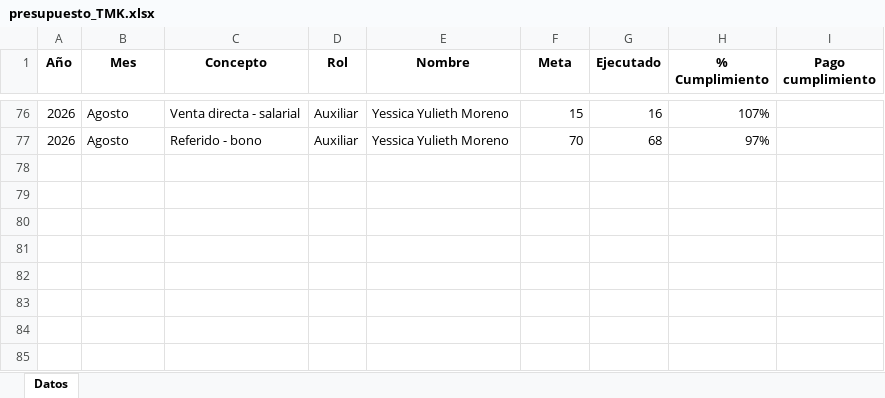
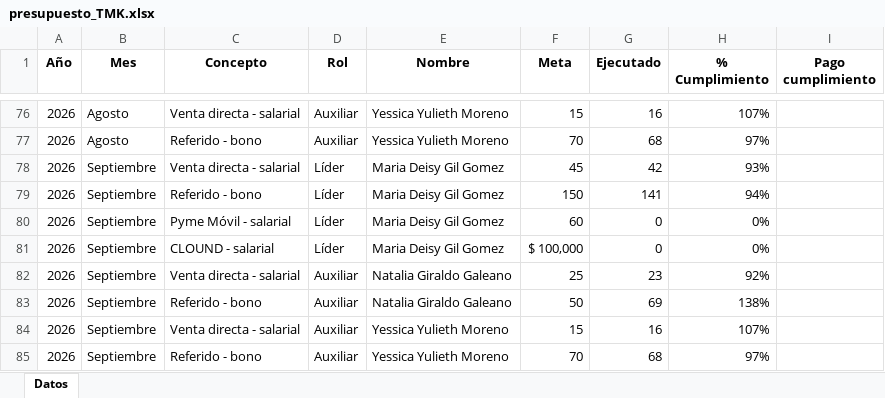
Before and after one commit to Paolam1903/tmk, an Excel workbook: presupuesto_TMK.xlsx, sheet Datos, drawn as a sheet; only a part is shown, gaps mark what is left out; values as stored, in another font and other column widths than the file's, no borders; the diff names each change by its address in the sheet, - before the commit and + after, or states it on an @@ line.

Commit message:
Add files via upload

```diff
--- a/presupuesto_TMK.xlsx (sheet Datos)
+++ b/presupuesto_TMK.xlsx (sheet Datos)
+row 78: 2026 | Septiembre | Venta directa - salarial | Líder | Maria Deisy Gil Gomez | 45 | 42 | 93%
+row 79: 2026 | Septiembre | Referido - bono | Líder | Maria Deisy Gil Gomez | 150 | 141 | 94%
+row 80: 2026 | Septiembre | Pyme Móvil - salarial | Líder | Maria Deisy Gil Gomez | 60 | 0 | 0%
+row 81: 2026 | Septiembre | CLOUND - salarial | Líder | Maria Deisy Gil Gomez | $ 100,000 | 0 | 0%
+row 82: 2026 | Septiembre | Venta directa - salarial | Auxiliar | Natalia Giraldo Galeano | 25 | 23 | 92%
+row 83: 2026 | Septiembre | Referido - bono | Auxiliar | Natalia Giraldo Galeano | 50 | 69 | 138%
+row 84: 2026 | Septiembre | Venta directa - salarial | Auxiliar | Yessica Yulieth Moreno | 15 | 16 | 107%
+row 85: 2026 | Septiembre | Referido - bono | Auxiliar | Yessica Yulieth Moreno | 70 | 68 | 97%
```
